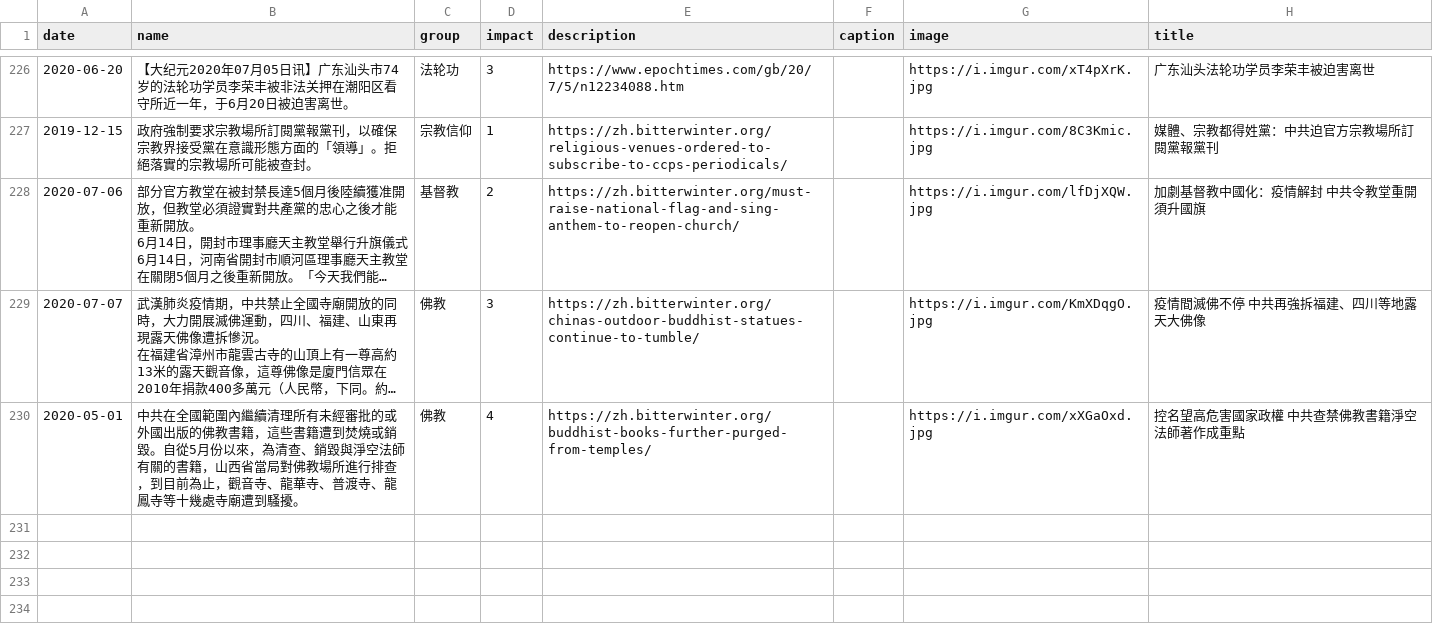
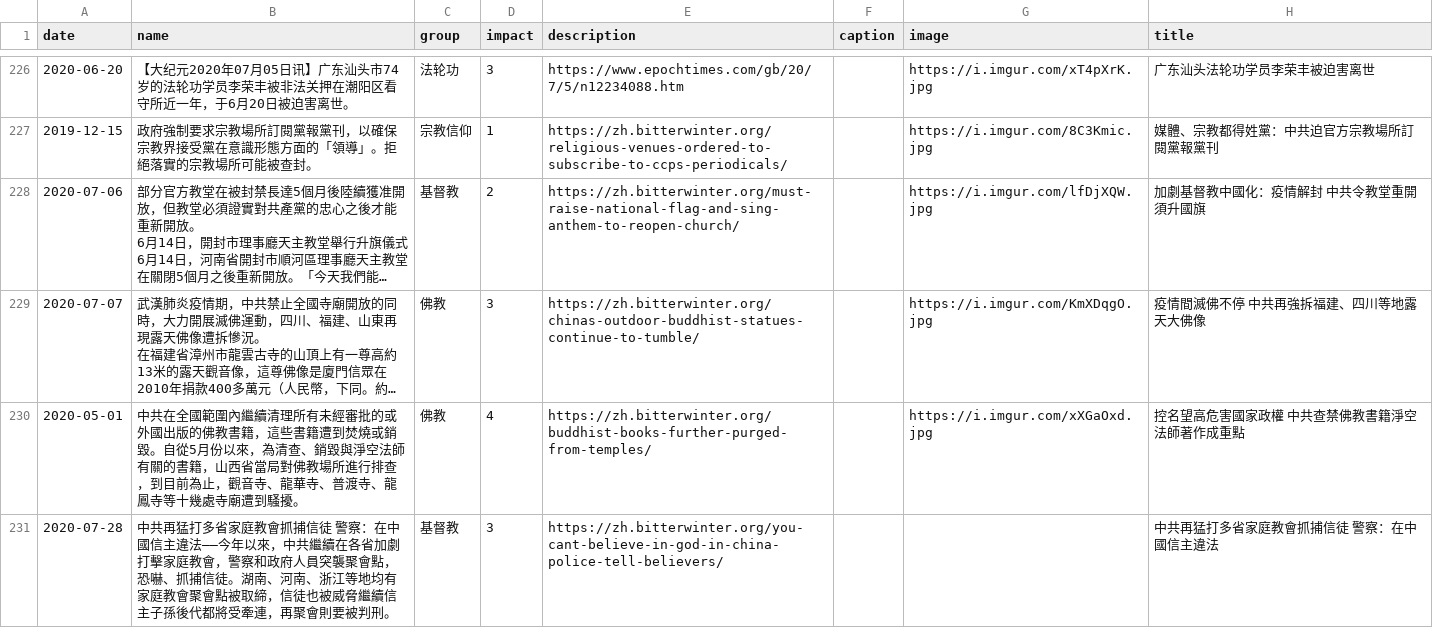
Before and after one commit to chinatimeline/chinatimeline.github.io, a CSV file: _data/csv/CCP_Religious_Persecution.csv, drawn as a sheet; only a part is shown, gaps mark what is left out; long unchanged cells end in ….

```diff
--- a/_data/csv/CCP_Religious_Persecution.csv
+++ b/_data/csv/CCP_Religious_Persecution.csv
@@ -316 +316,2 @@ date,name,group,impact,description,caption,image,title
 2020-05-01,中共在全國範圍內繼續清理所有未經審批的或外國出版的佛教書籍，這些書籍遭到焚燒或銷毀。自從5月份以來，為清查、銷毀與淨空法師有關的書籍，山西省當局對佛教場所進行排查，到目前為止，觀音寺、龍華寺、普渡寺、龍鳳寺等十幾處寺廟遭到騷擾。,佛教,4,https://zh.bitterwinter.org/buddhist-books-further-purged-from-temples/,,https://i.imgur.com/xXGaOxd.jpg,控名望高危害國家政權　中共查禁佛教書籍淨空法師著作成重點
+2020-07-28,中共再猛打多省家庭教會抓捕信徒　警察：在中國信主違法——今年以來，中共繼續在各省加劇打擊家庭教會，警察和政府人員突襲聚會點，恐嚇、抓捕信徒。湖南、河南、浙江等地均有家庭教會聚會點被取締，信徒也被威脅繼續信主子孫後代都將受牽連，再聚會則要被判刑。,基督教,3,https://zh.bitterwinter.org/you-cant-believe-in-god-in-china-police-tell-believers/,,,中共再猛打多省家庭教會抓捕信徒　警察：在中國信主違法
```
Also changed, not shown: 2 other files.
